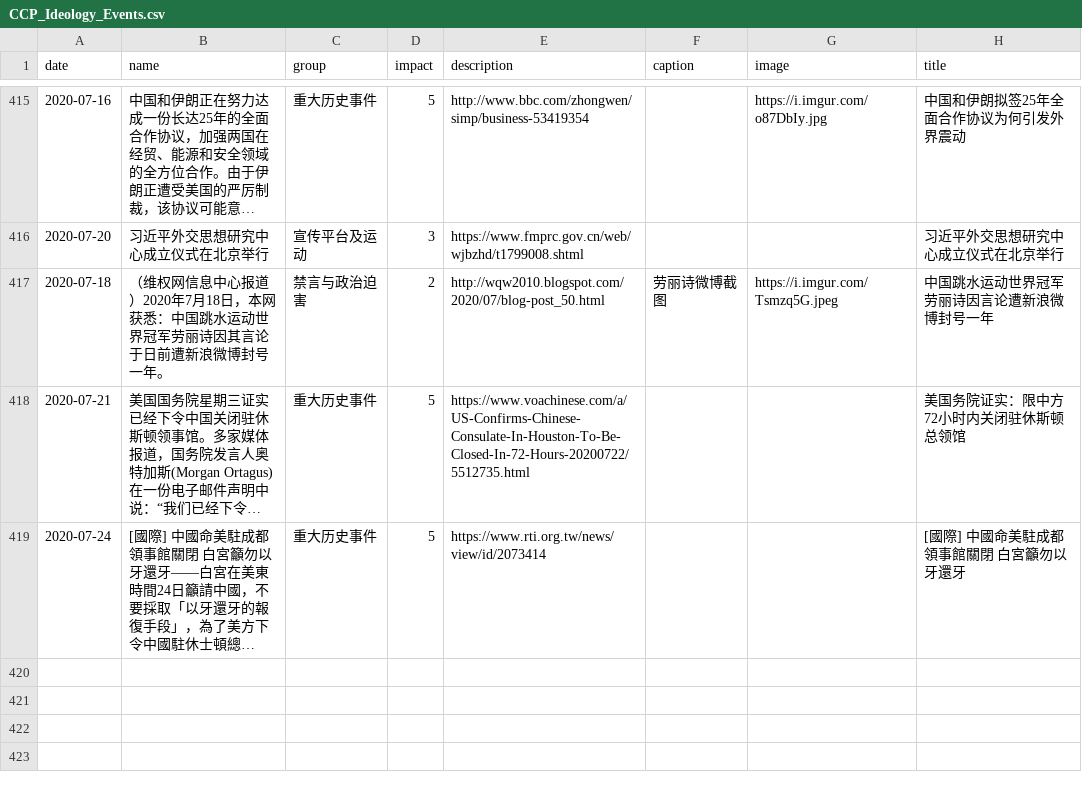
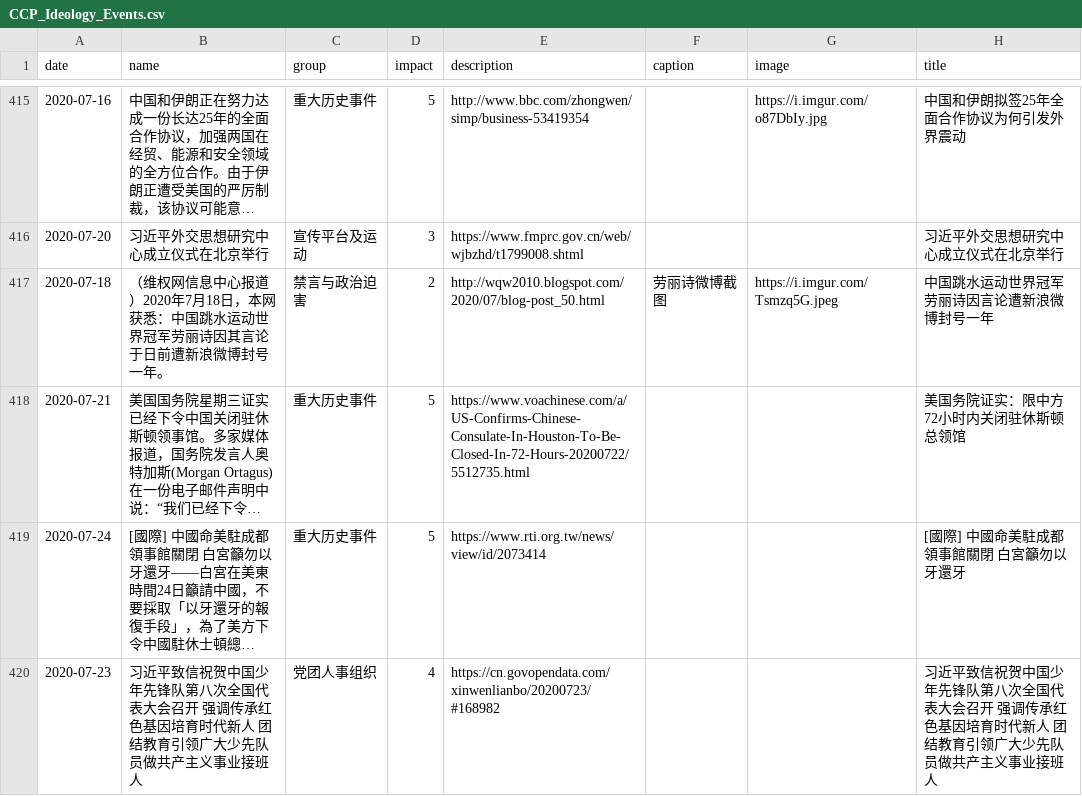
Before and after one commit to chinatimeline/chinatimeline.github.io, a CSV file: _data/csv/CCP_Ideology_Events.csv, drawn as a sheet; only a part is shown, gaps mark what is left out; long unchanged cells end in …; the diff names each change by its address in the sheet, - before the commit and + after, or states it on an @@ line.

```diff
--- a/_data/csv/CCP_Ideology_Events.csv
+++ b/_data/csv/CCP_Ideology_Events.csv
+row 420: 2020-07-23 | 习近平致信祝贺中国少年先锋队第八次全国代表大会召开 强调传承红色基因培育时代新人 团结教育引领广大少先队员做共产主义事业接班人 | 党团人事组织 | 4 | https://cn.govopendata.com/xinwenlianbo/20200723/#168982 |  |  | 习近平致信祝贺中国少年先锋队第八次全国代表大会召开 强调传承红色基因培育时代新人 团结教育引领广大少先队员做共产主义事业接班人
```
Also changed, not shown: 2 other files.
